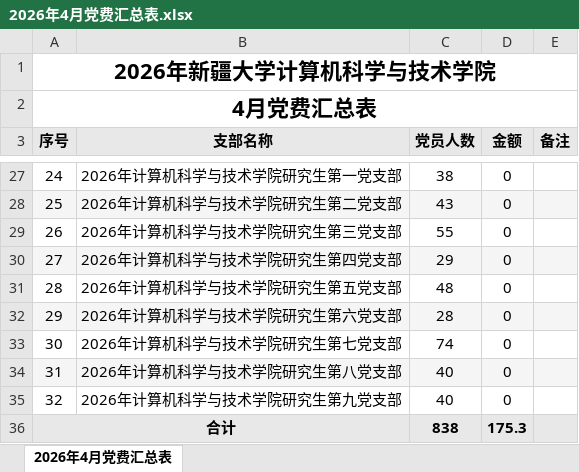
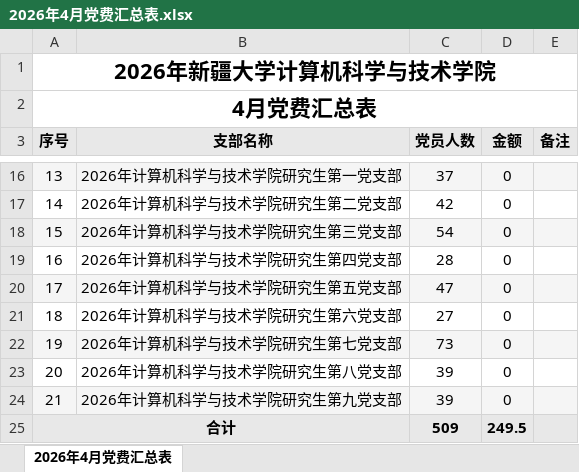
Before and after one commit to sunshiji/fee, an Excel workbook: output/2026年4月/2026年4月党费汇总表.xlsx, sheet 2026年4月党费汇总表, drawn as a sheet; only a part is shown, gaps mark what is left out; values as stored, in another font and other column widths than the file's, no borders; removed rows and columns are numbered as before the commit, all else as after; the diff covers the shown part only; the diff names each change by its address in the sheet, - before the commit and + after, or states it on an @@ line.

```diff
--- a/output/2026年4月/2026年4月党费汇总表.xlsx (sheet 2026年4月党费汇总表)
+++ b/output/2026年4月/2026年4月党费汇总表.xlsx (sheet 2026年4月党费汇总表)
@@ column A (序号) renumbered between rows 16 and 24 @@
-A16:E16 fill: none
+A16:E16 fill: #F5F5F5
-C16 (党员人数): 38
+C16 (党员人数): 37
-A17:E17 fill: #F5F5F5
+A17:E17 fill: none
-C17 (党员人数): 43
+C17 (党员人数): 42
-A18:E18 fill: none
+A18:E18 fill: #F5F5F5
-C18 (党员人数): 55
+C18 (党员人数): 54
-A19:E19 fill: #F5F5F5
+A19:E19 fill: none
-C19 (党员人数): 29
+C19 (党员人数): 28
-A20:E20 fill: none
+A20:E20 fill: #F5F5F5
-C20 (党员人数): 48
+C20 (党员人数): 47
-A21:E21 fill: #F5F5F5
+A21:E21 fill: none
-C21 (党员人数): 28
+C21 (党员人数): 27
-A22:E22 fill: none
+A22:E22 fill: #F5F5F5
-C22 (党员人数): 74
+C22 (党员人数): 73
-A23:E23 fill: #F5F5F5
+A23:E23 fill: none
-C23:C24 (党员人数): 40
+C23:C24 (党员人数): 39
-A24:E24 fill: none
+A24:E24 fill: #F5F5F5
-row 36: 合计 |  | 838 | 175.3
+row 25: 合计 |  | 509 | 249.5
```
Also changed, not shown: 12 added rows and 23 removed rows elsewhere in this sheet, output/2026年4月/2026年4月党费收缴明细表.xlsx, output/2026年4月/党费收缴子表/2026年4月-中共新疆大学计算机科学与技术学院研究生第三支部委员会-党费收缴子表.xlsx, 41 other files.
